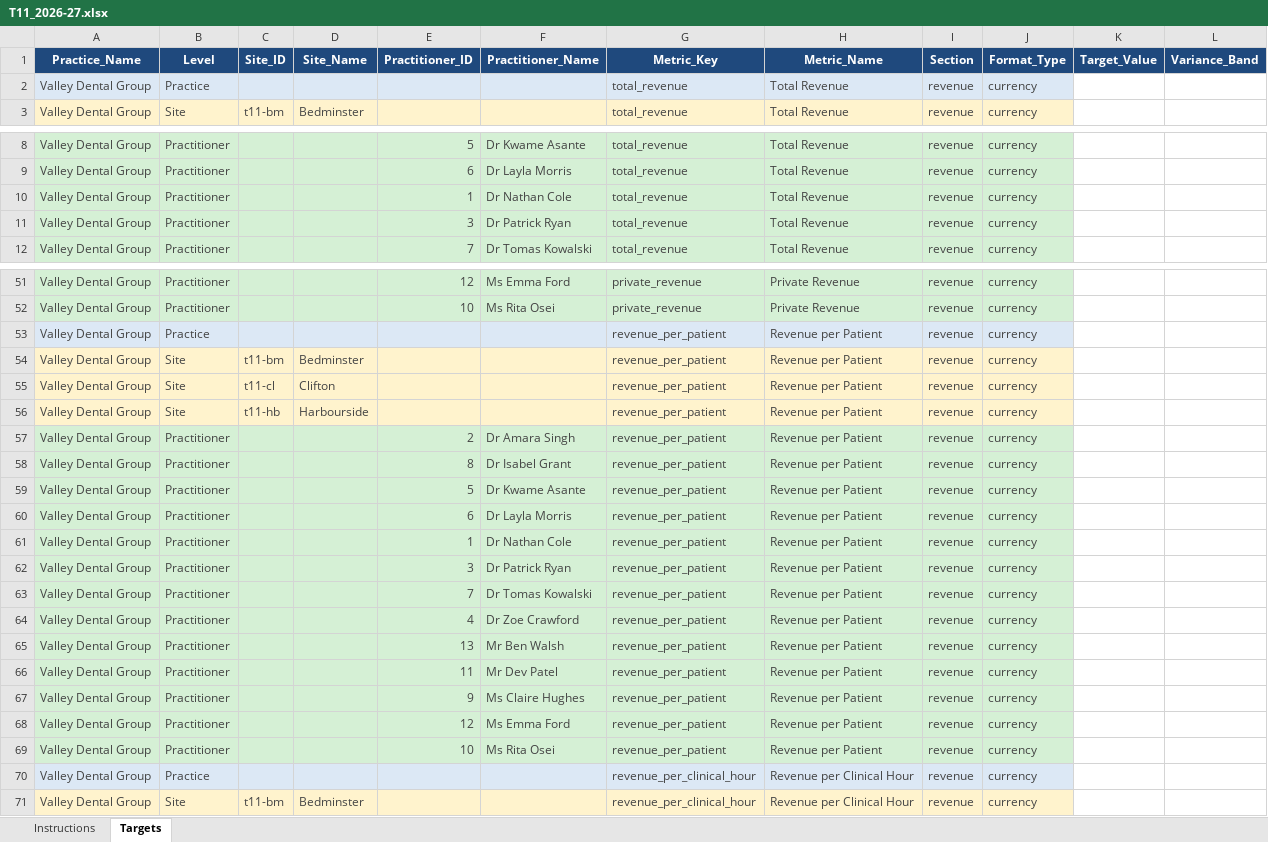
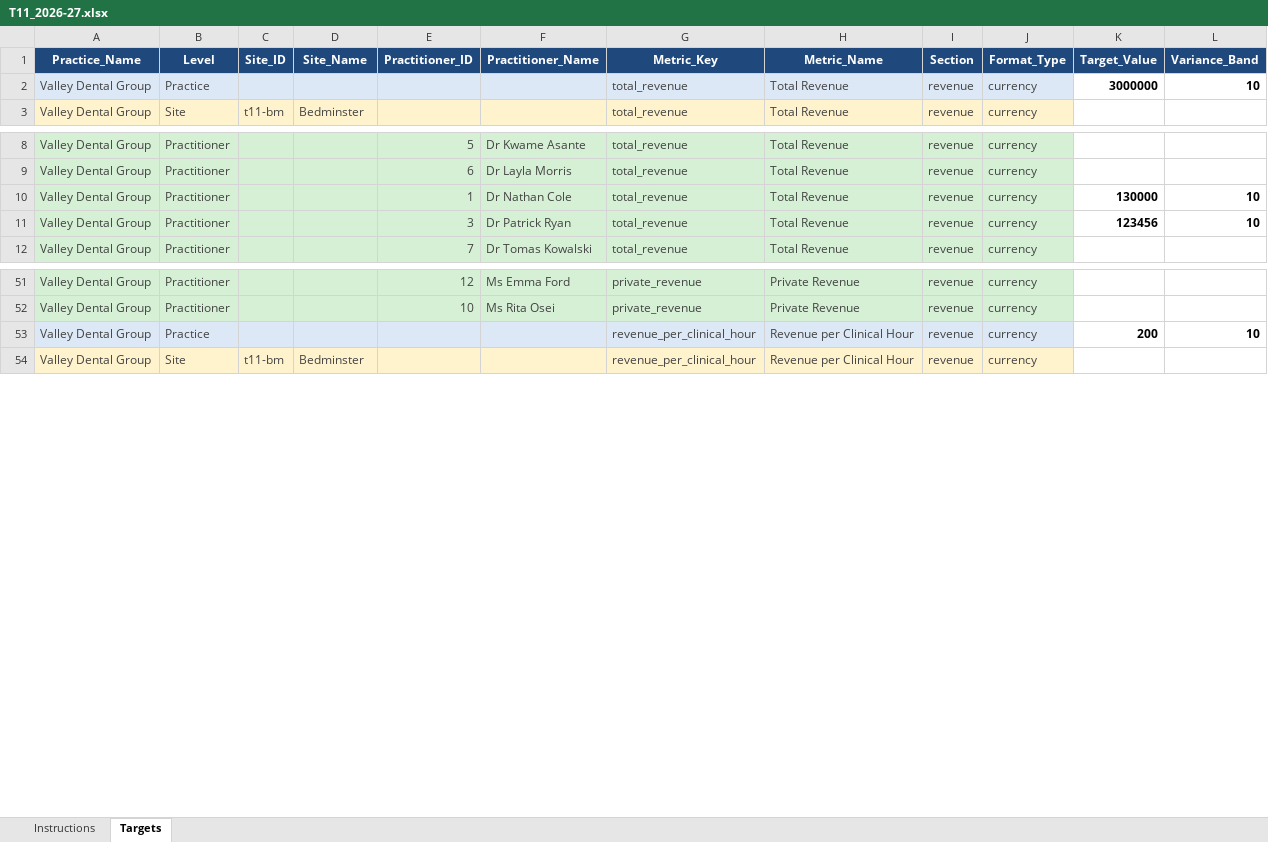
Before and after one commit to aihigginson/dentally, an Excel workbook: Targets/T11_2026-27.xlsx, sheet Targets, drawn as a sheet; only a part is shown, gaps mark what is left out; values as stored, in another font and other column widths than the file's, no borders; removed rows and columns are numbered as before the commit, all else as after; the diff covers the shown part only; the diff names each change by its address in the sheet, - before the commit and + after, or states it on an @@ line.

```diff
--- a/Targets/T11_2026-27.xlsx (sheet Targets)
+++ b/Targets/T11_2026-27.xlsx (sheet Targets)
-K2 (Target_Value): (empty)
+K2 (Target_Value): 3000000
-L2 (Variance_Band): (empty)
+L2 (Variance_Band): 10
-K10 (Target_Value): (empty)
+K10 (Target_Value): 130000
-L10:L11 (Variance_Band): (empty)
+L10:L11 (Variance_Band): 10
-K11 (Target_Value): (empty)
+K11 (Target_Value): 123456
-row 53: Valley Dental Group | Practice |  |  |  |  | revenue_per_patient | Revenue per Patient | revenue | currency
-row 54: Valley Dental Group | Site | t11-bm | Bedminster |  |  | revenue_per_patient | Revenue per Patient | revenue | currency
-row 55: Valley Dental Group | Site | t11-cl | Clifton |  |  | revenue_per_patient | Revenue per Patient | revenue | currency
-row 56: Valley Dental Group | Site | t11-hb | Harbourside |  |  | revenue_per_patient | Revenue per Patient | revenue | currency
-row 57: Valley Dental Group | Practitioner |  |  | 2 | Dr Amara Singh | revenue_per_patient | Revenue per Patient | revenue | currency
-row 58: Valley Dental Group | Practitioner |  |  | 8 | Dr Isabel Grant | revenue_per_patient | Revenue per Patient | revenue | currency
-row 59: Valley Dental Group | Practitioner |  |  | 5 | Dr Kwame Asante | revenue_per_patient | Revenue per Patient | revenue | currency
-row 60: Valley Dental Group | Practitioner |  |  | 6 | Dr Layla Morris | revenue_per_patient | Revenue per Patient | revenue | currency
-row 61: Valley Dental Group | Practitioner |  |  | 1 | Dr Nathan Cole | revenue_per_patient | Revenue per Patient | revenue | currency
-row 62: Valley Dental Group | Practitioner |  |  | 3 | Dr Patrick Ryan | revenue_per_patient | Revenue per Patient | revenue | currency
-row 63: Valley Dental Group | Practitioner |  |  | 7 | Dr Tomas Kowalski | revenue_per_patient | Revenue per Patient | revenue | currency
-row 64: Valley Dental Group | Practitioner |  |  | 4 | Dr Zoe Crawford | revenue_per_patient | Revenue per Patient | revenue | currency
-row 65: Valley Dental Group | Practitioner |  |  | 13 | Mr Ben Walsh | revenue_per_patient | Revenue per Patient | revenue | currency
-row 66: Valley Dental Group | Practitioner |  |  | 11 | Mr Dev Patel | revenue_per_patient | Revenue per Patient | revenue | currency
-row 67: Valley Dental Group | Practitioner |  |  | 9 | Ms Claire Hughes | revenue_per_patient | Revenue per Patient | revenue | currency
-row 68: Valley Dental Group | Practitioner |  |  | 12 | Ms Emma Ford | revenue_per_patient | Revenue per Patient | revenue | currency
-row 69: Valley Dental Group | Practitioner |  |  | 10 | Ms Rita Osei | revenue_per_patient | Revenue per Patient | revenue | currency
-K53 (Target_Value): (empty)
+K53 (Target_Value): 200
-L53 (Variance_Band): (empty)
+L53 (Variance_Band): 10
```
Also changed, not shown: 17 added rows, 4 removed rows and 73 edited cells elsewhere in this sheet, sheet Instructions, 12 other files.
